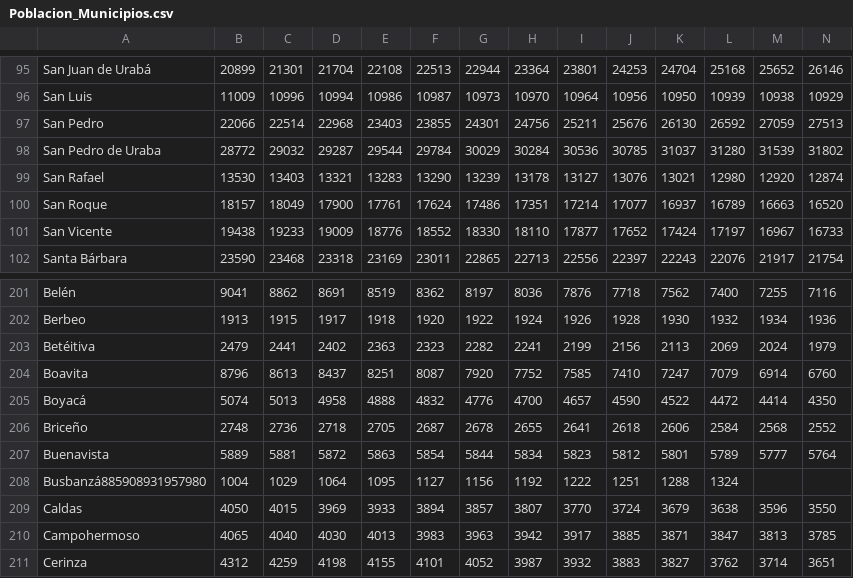
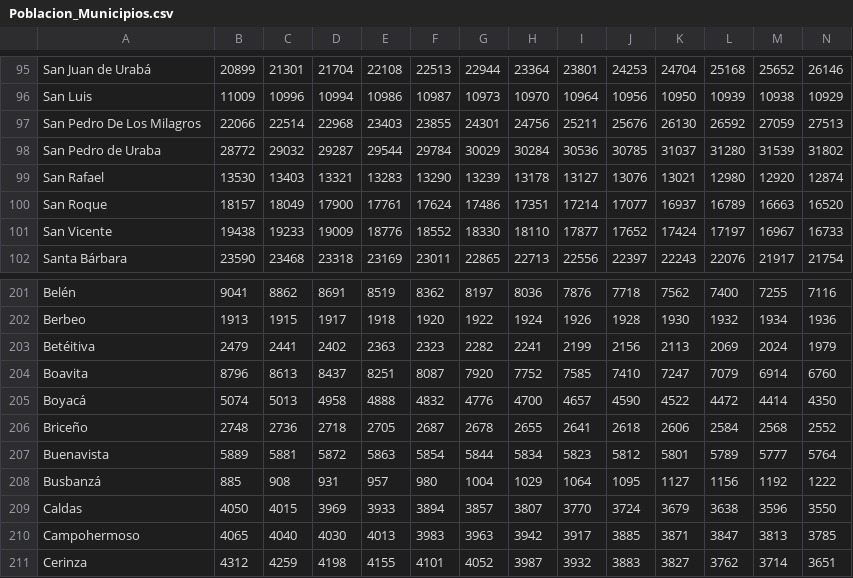
Before and after one commit to cpenalozag/SocialNetwarksData, a CSV file: CalidadAgua/Poblacion_Municipios.csv, drawn as a sheet; only a part is shown, gaps mark what is left out; removed rows and columns are numbered as before the commit, all else as after; rows hold the shown columns only; the diff names each change by its address in the sheet, - before the commit and + after, or states it on an @@ line.

Commit message:
Fix

```diff
--- a/CalidadAgua/Poblacion_Municipios.csv
+++ b/CalidadAgua/Poblacion_Municipios.csv
-A97: San Pedro
+A97: San Pedro De Los Milagros
-row 208: Busbanzá885908931957980 | 1004 | 1029 | 1064 | 1095 | 1127 | 1156 | 1192 | 1222 | 1251 | 1288 | 1324
+row 208: Busbanzá | 885 | 908 | 931 | 957 | 980 | 1004 | 1029 | 1064 | 1095 | 1127 | 1156 | 1192 | 1222
```
